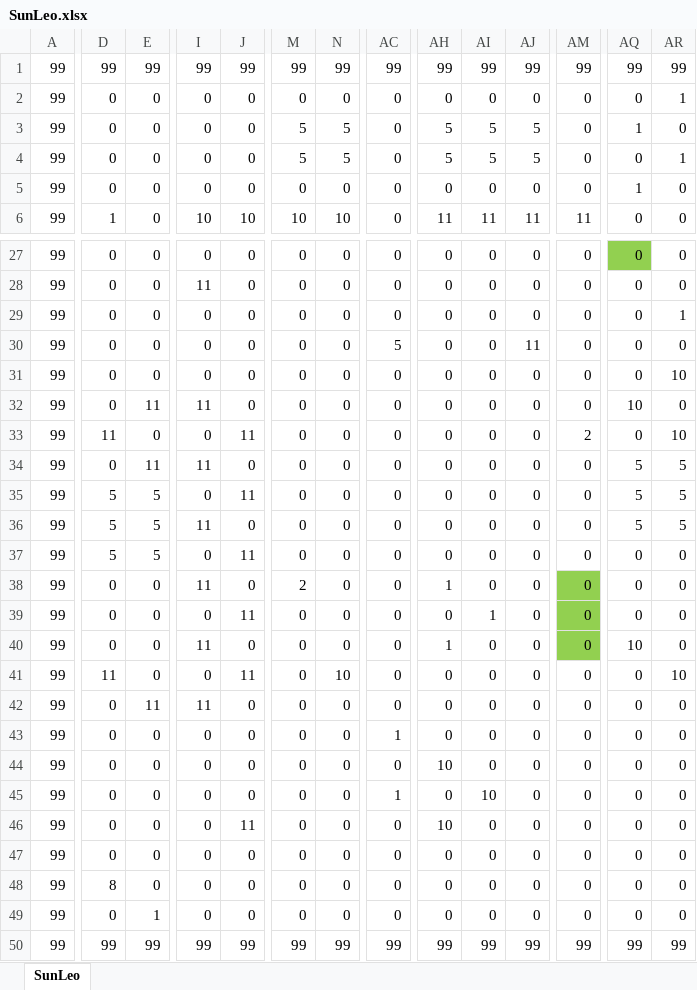
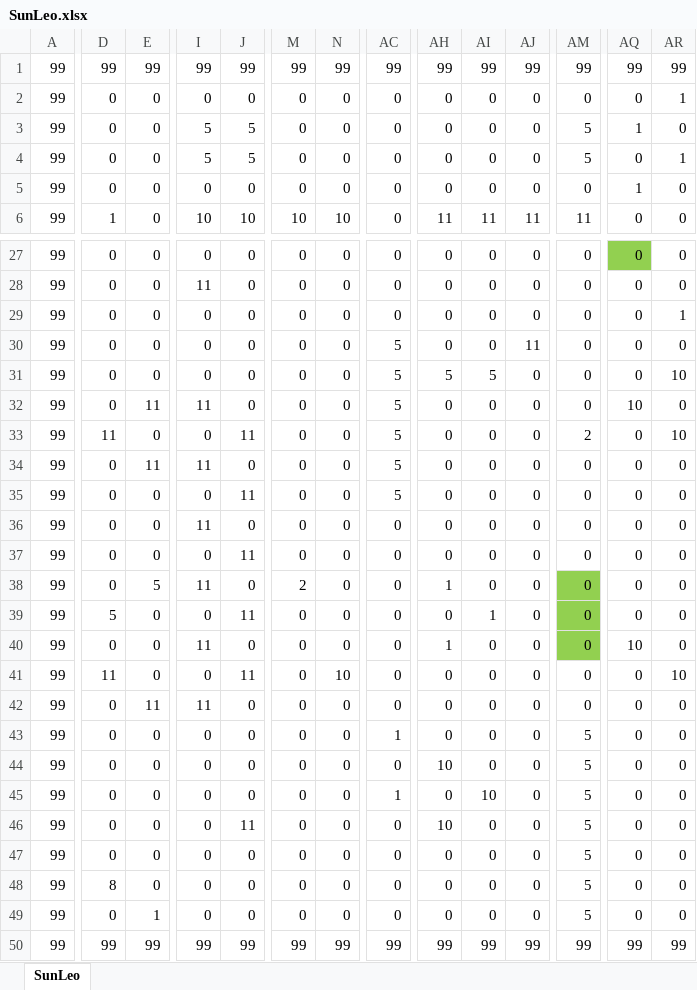
Before and after one commit to r1towww/osore, an Excel workbook: Star Regein/Star Regein/SunLeo.xlsx, sheet SunLeo, drawn as a sheet; only a part is shown, gaps mark what is left out; values as stored, in another font and other column widths than the file's, no borders; charts and pictures and conditional formats not drawn; the diff covers the shown part only; the diff names each change by its address in the sheet, - before the commit and + after, or states it on an @@ line.

```diff
--- a/Star Regein/Star Regein/SunLeo.xlsx (sheet SunLeo)
+++ b/Star Regein/Star Regein/SunLeo.xlsx (sheet SunLeo)
-I3:I4: 0
+I3:I4: 5
-J3:J4: 0
+J3:J4: 5
-M3:M4: 5
+M3:M4: 0
-N3:N4: 5
+N3:N4: 0
-AH3:AH4: 5
+AH3:AH4: 0
-AI3:AI4: 5
+AI3:AI4: 0
-AJ3:AJ4: 5
+AJ3:AJ4: 0
-AM3:AM4: 0
+AM3:AM4: 5
-AC31:AC35: 0
+AC31:AC35: 5
-AH31: 0
+AH31: 5
-AI31: 0
+AI31: 5
-AQ34:AQ36: 5
+AQ34:AQ36: 0
-AR34:AR36: 5
+AR34:AR36: 0
-D35:D37: 5
+D35:D37: 0
-E35:E37: 5
+E35:E37: 0
-E38: 0
+E38: 5
-D39: 0
+D39: 5
-AM43:AM49: 0
+AM43:AM49: 5
```
Also changed, not shown: 21 edited cells elsewhere in this sheet, 3 other files.
